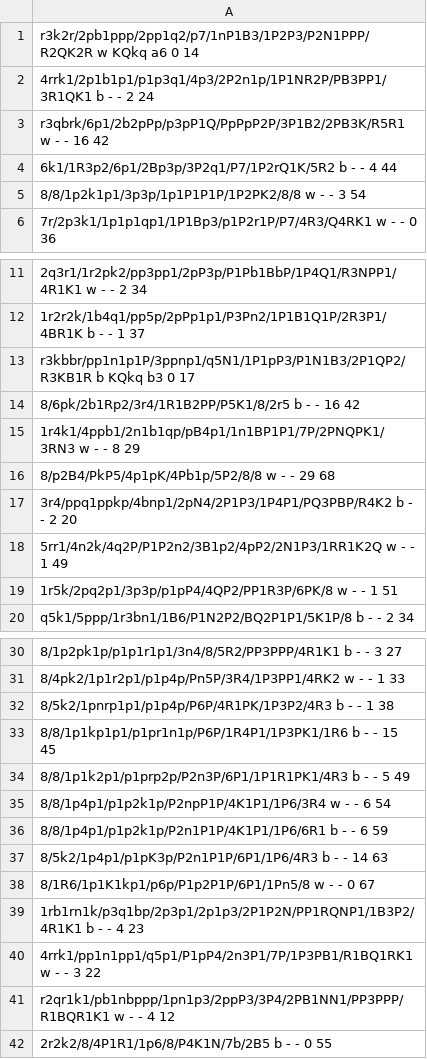
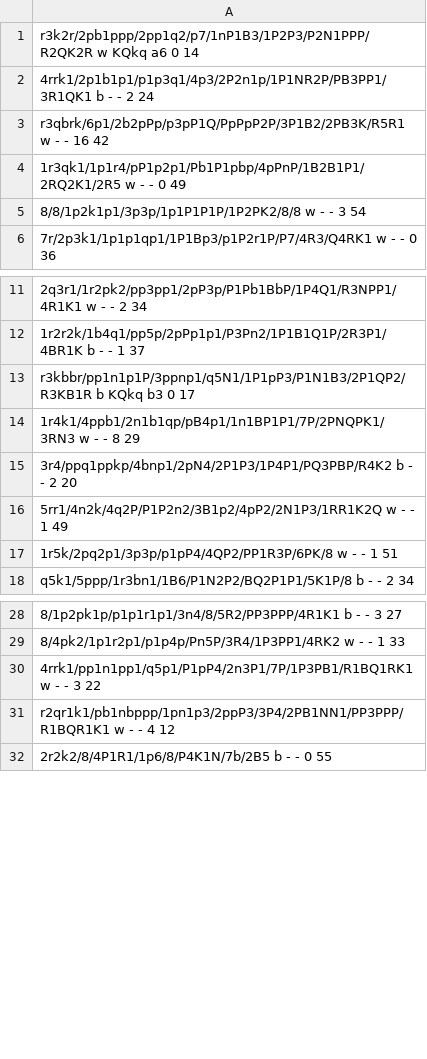
Before and after one commit to AndyGrant/EtherealDev, a CSV file: src/bench.csv, drawn as a sheet; only a part is shown, gaps mark what is left out.

Commit message:
Update bench set

```diff
--- a/src/bench.csv
+++ b/src/bench.csv
@@ -3,3 +3,3 @@
 "r3qbrk/6p1/2b2pPp/p3pP1Q/PpPpP2P/3P1B2/2PB3K/R5R1 w - - 16 42",
-"6k1/1R3p2/6p1/2Bp3p/3P2q1/P7/1P2rQ1K/5R2 b - - 4 44",
+"1r3qk1/1p1r4/pP1p2p1/Pb1P1pbp/4pPnP/1B2B1P1/2RQ2K1/2R5 w - - 0 49",
 "8/8/1p2k1p1/3p3p/1p1P1P1P/1P2PK2/8/8 w - - 3 54",
@@ -13,5 +13,3 @@
 "r3kbbr/pp1n1p1P/3ppnp1/q5N1/1P1pP3/P1N1B3/2P1QP2/R3KB1R b KQkq b3 0 17",
-"8/6pk/2b1Rp2/3r4/1R1B2PP/P5K1/8/2r5 b - - 16 42",
 "1r4k1/4ppb1/2n1b1qp/pB4p1/1n1BP1P1/7P/2PNQPK1/3RN3 w - - 8 29",
-"8/p2B4/PkP5/4p1pK/4Pb1p/5P2/8/8 w - - 29 68",
 "3r4/ppq1ppkp/4bnp1/2pN4/2P1P3/1P4P1/PQ3PBP/R4K2 b - - 2 20",
@@ -31,10 +29,2 @@
 "8/4pk2/1p1r2p1/p1p4p/Pn5P/3R4/1P3PP1/4RK2 w - - 1 33",
-"8/5k2/1pnrp1p1/p1p4p/P6P/4R1PK/1P3P2/4R3 b - - 1 38",
-"8/8/1p1kp1p1/p1pr1n1p/P6P/1R4P1/1P3PK1/1R6 b - - 15 45",
-"8/8/1p1k2p1/p1prp2p/P2n3P/6P1/1P1R1PK1/4R3 b - - 5 49",
-"8/8/1p4p1/p1p2k1p/P2npP1P/4K1P1/1P6/3R4 w - - 6 54",
-"8/8/1p4p1/p1p2k1p/P2n1P1P/4K1P1/1P6/6R1 b - - 6 59",
-"8/5k2/1p4p1/p1pK3p/P2n1P1P/6P1/1P6/4R3 b - - 14 63",
-"8/1R6/1p1K1kp1/p6p/P1p2P1P/6P1/1Pn5/8 w - - 0 67",
-"1rb1rn1k/p3q1bp/2p3p1/2p1p3/2P1P2N/PP1RQNP1/1B3P2/4R1K1 b - - 4 23",
 "4rrk1/pp1n1pp1/q5p1/P1pP4/2n3P1/7P/1P3PB1/R1BQ1RK1 w - - 3 22",
```
